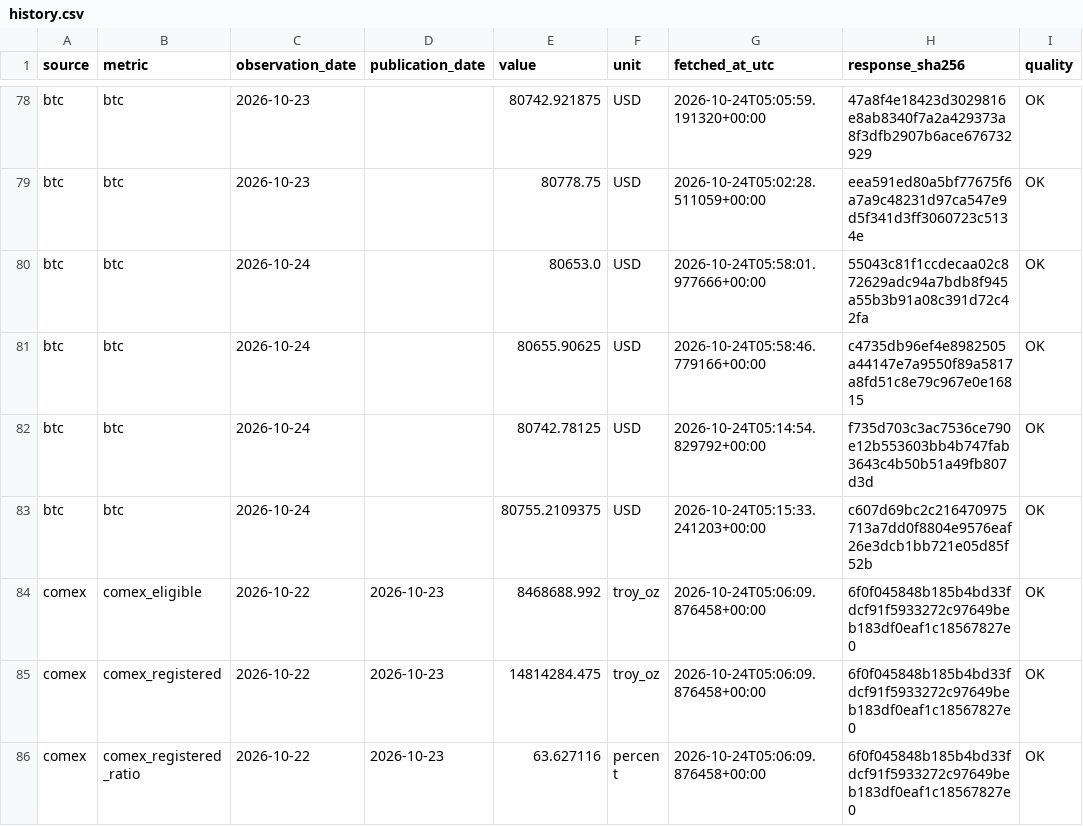
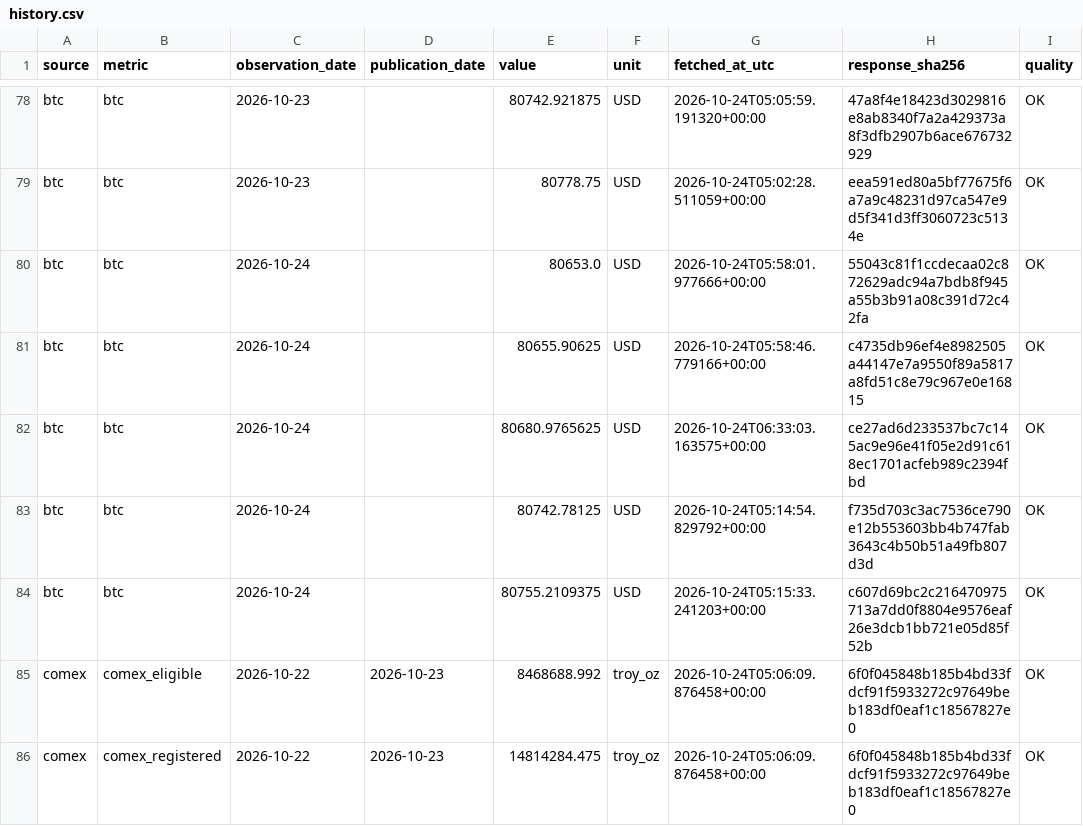
Before and after one commit to yydsdefi-cmyk/COMEX-Gold-Tracker, a CSV file: market_data/history.csv, drawn as a sheet; only a part is shown, gaps mark what is left out; the shorter side is filled out with more unchanged rows.

```diff
--- a/market_data/history.csv
+++ b/market_data/history.csv
@@ -81,2 +81,3 @@ btc,btc,2026-10-24,,80653.0,USD,2026-10-24T05:58:01.977666+00:00,55043c81f1ccdec
 btc,btc,2026-10-24,,80655.90625,USD,2026-10-24T05:58:46.779166+00:00,c4735db96ef4e8982505a44147e7a9550f89a5817a8fd51c8e79c967e0e16815,OK
+btc,btc,2026-10-24,,80680.9765625,USD,2026-10-24T06:33:03.163575+00:00,ce27ad6d233537bc7c145ac9e96e41f05e2d91c618ec1701acfeb989c2394fbd,OK
 btc,btc,2026-10-24,,80742.78125,USD,2026-10-24T05:14:54.829792+00:00,f735d703c3ac7536ce790e12b553603bb4b747fab3643c4b50b51a49fb807d3d,OK
```
Also changed, not shown: 14 other files.
